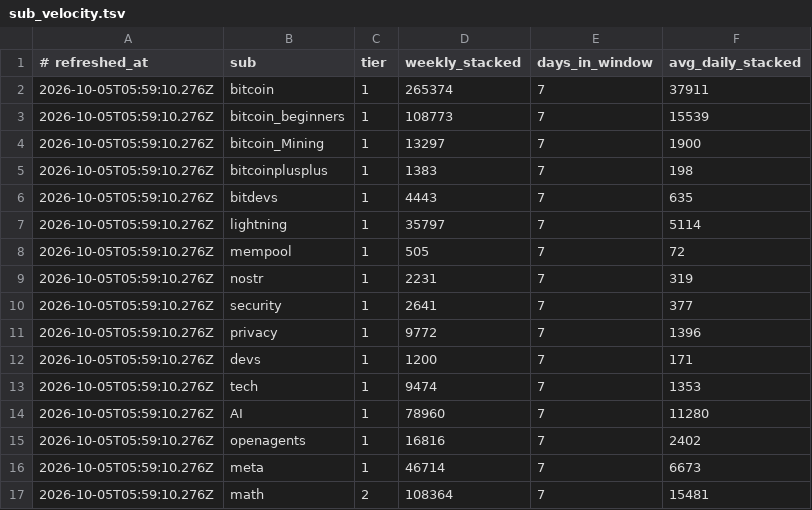
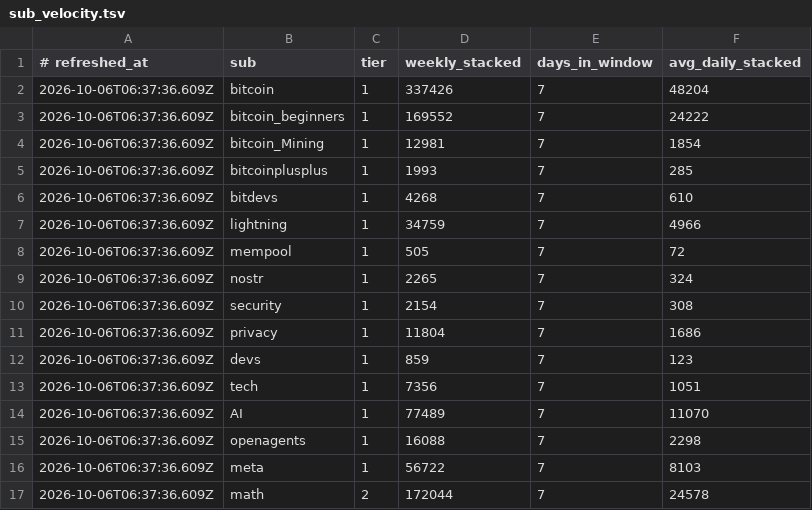
Before and after one commit to filipkarlov-alt/sn-monetization-runtime, a TSV file: data/intel/sub_velocity.tsv, drawn as a sheet; only a part is shown; the diff covers the shown part only.

```diff
--- a/data/intel/sub_velocity.tsv
+++ b/data/intel/sub_velocity.tsv
@@ -1,17 +1,17 @@
 # refreshed_at	sub	tier	weekly_stacked	days_in_window	avg_daily_stacked
-2026-10-05T05:59:10.276Z	bitcoin	1	265374	7	37911
-2026-10-05T05:59:10.276Z	bitcoin_beginners	1	108773	7	15539
-2026-10-05T05:59:10.276Z	bitcoin_Mining	1	13297	7	1900
-2026-10-05T05:59:10.276Z	bitcoinplusplus	1	1383	7	198
-2026-10-05T05:59:10.276Z	bitdevs	1	4443	7	635
-2026-10-05T05:59:10.276Z	lightning	1	35797	7	5114
-2026-10-05T05:59:10.276Z	mempool	1	505	7	72
-2026-10-05T05:59:10.276Z	nostr	1	2231	7	319
-2026-10-05T05:59:10.276Z	security	1	2641	7	377
-2026-10-05T05:59:10.276Z	privacy	1	9772	7	1396
-2026-10-05T05:59:10.276Z	devs	1	1200	7	171
-2026-10-05T05:59:10.276Z	tech	1	9474	7	1353
-2026-10-05T05:59:10.276Z	AI	1	78960	7	11280
-2026-10-05T05:59:10.276Z	openagents	1	16816	7	2402
-2026-10-05T05:59:10.276Z	meta	1	46714	7	6673
-2026-10-05T05:59:10.276Z	math	2	108364	7	15481
+2026-10-06T06:37:36.609Z	bitcoin	1	337426	7	48204
+2026-10-06T06:37:36.609Z	bitcoin_beginners	1	169552	7	24222
+2026-10-06T06:37:36.609Z	bitcoin_Mining	1	12981	7	1854
+2026-10-06T06:37:36.609Z	bitcoinplusplus	1	1993	7	285
+2026-10-06T06:37:36.609Z	bitdevs	1	4268	7	610
+2026-10-06T06:37:36.609Z	lightning	1	34759	7	4966
+2026-10-06T06:37:36.609Z	mempool	1	505	7	72
+2026-10-06T06:37:36.609Z	nostr	1	2265	7	324
+2026-10-06T06:37:36.609Z	security	1	2154	7	308
+2026-10-06T06:37:36.609Z	privacy	1	11804	7	1686
+2026-10-06T06:37:36.609Z	devs	1	859	7	123
+2026-10-06T06:37:36.609Z	tech	1	7356	7	1051
+2026-10-06T06:37:36.609Z	AI	1	77489	7	11070
+2026-10-06T06:37:36.609Z	openagents	1	16088	7	2298
+2026-10-06T06:37:36.609Z	meta	1	56722	7	8103
+2026-10-06T06:37:36.609Z	math	2	172044	7	24578
```
Also changed, not shown: 54 edited cells elsewhere in this file.
